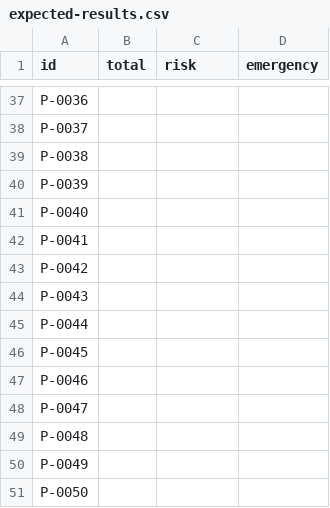
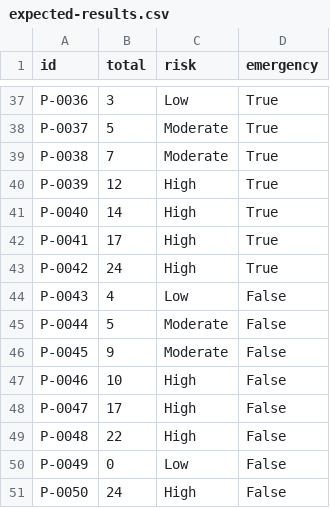
Before and after one commit to yera-design/e-humure, a CSV file: testing/expected-results.csv, drawn as a sheet; only a part is shown, gaps mark what is left out; the diff covers the shown part only; the diff names each change by its address in the sheet, - before the commit and + after, or states it on an @@ line.

```diff
--- a/testing/expected-results.csv
+++ b/testing/expected-results.csv
-B37 (total): (empty)
+B37 (total): 3
-C37 (risk): (empty)
+C37 (risk): Low
-D37:D43 (emergency): (empty)
+D37:D43 (emergency): True
-B38 (total): (empty)
+B38 (total): 5
-C38:C39 (risk): (empty)
+C38:C39 (risk): Moderate
-B39 (total): (empty)
+B39 (total): 7
-B40 (total): (empty)
+B40 (total): 12
-C40:C43 (risk): (empty)
+C40:C43 (risk): High
-B41 (total): (empty)
+B41 (total): 14
-B42 (total): (empty)
+B42 (total): 17
-B43 (total): (empty)
+B43 (total): 24
-B44 (total): (empty)
+B44 (total): 4
-C44 (risk): (empty)
+C44 (risk): Low
-D44:D51 (emergency): (empty)
+D44:D51 (emergency): False
-B45 (total): (empty)
+B45 (total): 5
-C45:C46 (risk): (empty)
+C45:C46 (risk): Moderate
-B46 (total): (empty)
+B46 (total): 9
-B47 (total): (empty)
+B47 (total): 10
-C47:C49 (risk): (empty)
+C47:C49 (risk): High
-B48 (total): (empty)
+B48 (total): 17
-B49 (total): (empty)
+B49 (total): 22
-B50 (total): (empty)
+B50 (total): 0
-C50 (risk): (empty)
+C50 (risk): Low
-B51 (total): (empty)
+B51 (total): 24
-C51 (risk): (empty)
+C51 (risk): High
```
Also changed, not shown: 81 edited cells elsewhere in this file.
